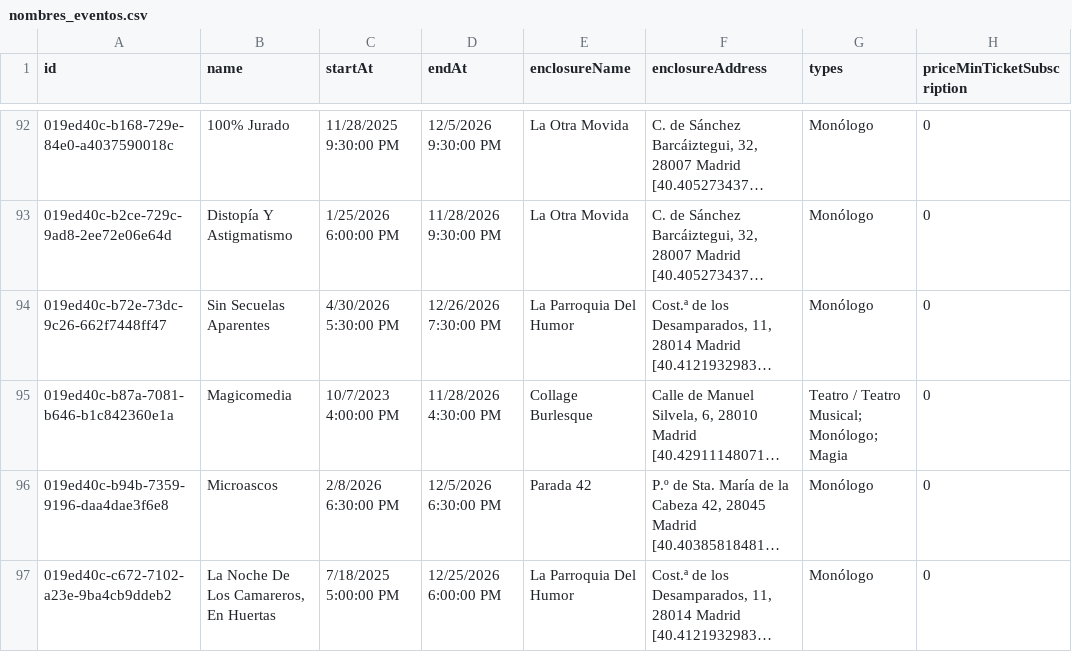
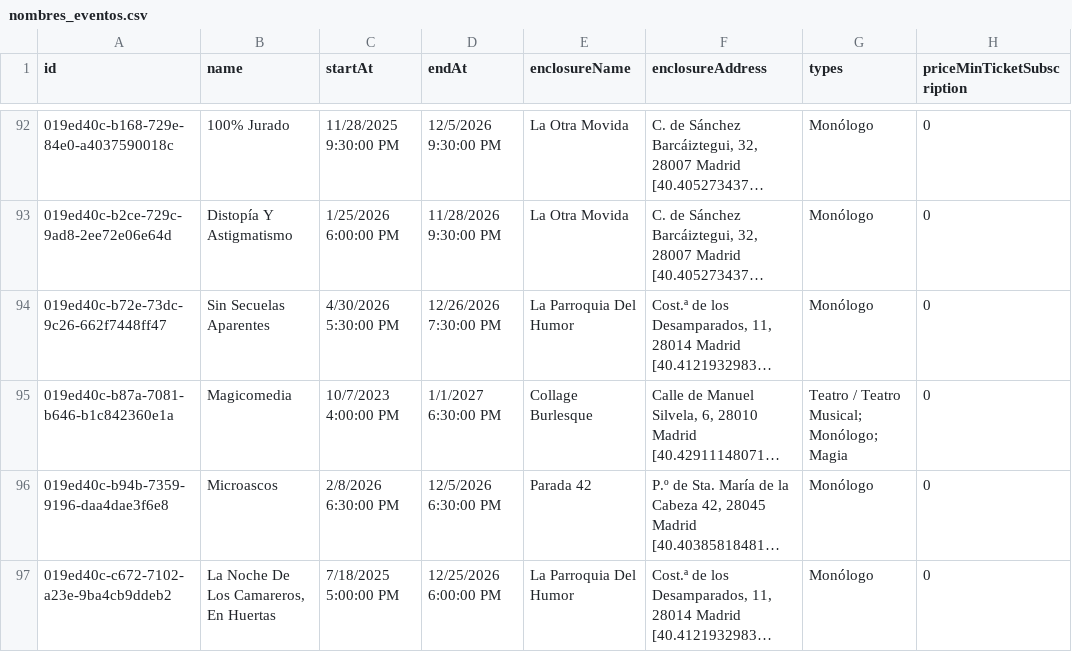
Before and after one commit to valonsot/ScheduleScript, a CSV file: nombres_eventos.csv, drawn as a sheet; only a part is shown, gaps mark what is left out; long unchanged cells end in …; the diff names each change by its address in the sheet, - before the commit and + after, or states it on an @@ line.

```diff
--- a/nombres_eventos.csv
+++ b/nombres_eventos.csv
-D95 (endAt): 11/28/2026 4:30:00 PM
+D95 (endAt): 1/1/2027 6:30:00 PM
```
